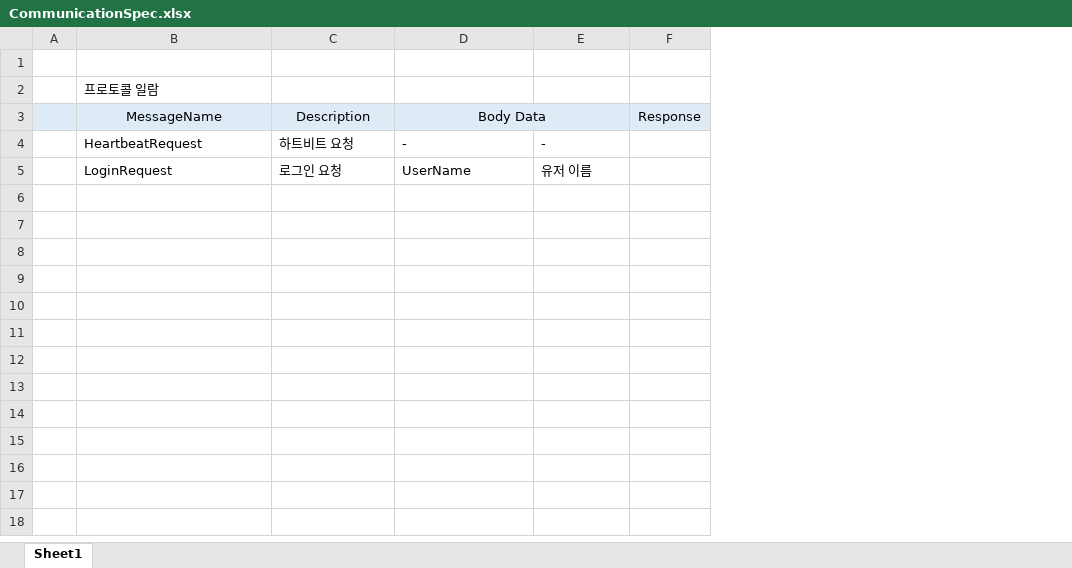
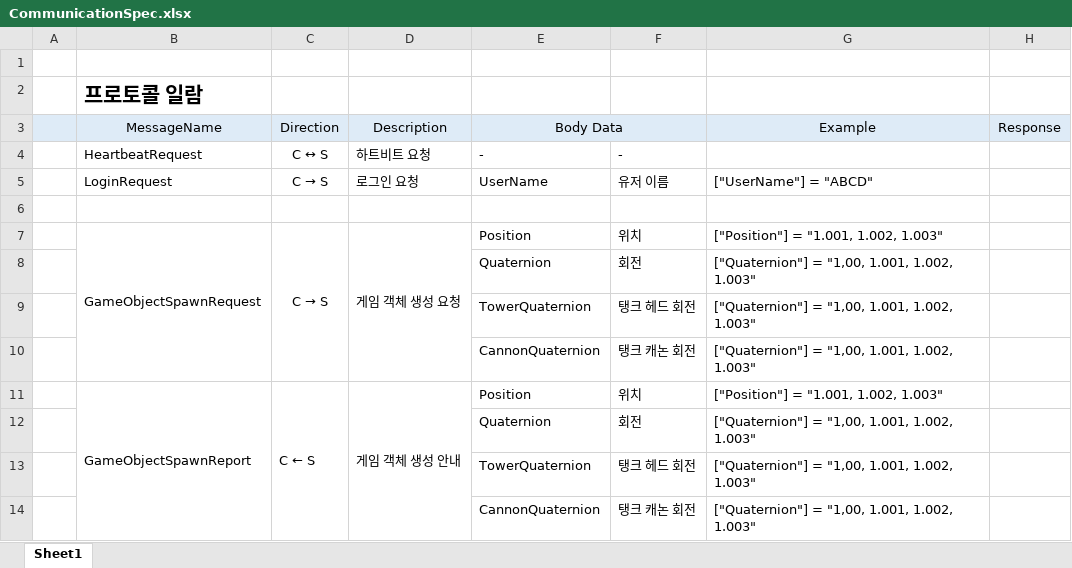
Before and after one commit to FGPRJS/UnityOnlineProject, an Excel workbook: CommunicationSpec.xlsx, sheet Sheet1, drawn as a sheet; values as stored, in another font and other column widths than the file's, no borders; the diff names each change by its address in the sheet, - before the commit and + after, or states it on an @@ line.

```diff
--- a/CommunicationSpec.xlsx (sheet Sheet1)
+++ b/CommunicationSpec.xlsx (sheet Sheet1)
+column C (Direction), rows 4-5: C ↔ S | C → S
+column G (Example), row 5: ["UserName"] = "ABCD"
-B2 bold: off
+B2 bold: on, text size: larger
+row 6: (empty)
+row 7:  | GameObjectSpawnRequest | C → S | 게임 객체 생성 요청 | Position | 위치 | ["Position"] = "1.001, 1.002, 1.003"
+row 8:  |  |  |  | Quaternion | 회전 | ["Quaternion"] = "1,00, 1.001, 1.002, 1.003"
+row 9:  |  |  |  | TowerQuaternion | 탱크 헤드 회전 | ["Quaternion"] = "1,00, 1.001, 1.002, 1.003"
+row 10:  |  |  |  | CannonQuaternion | 탱크 캐논 회전 | ["Quaternion"] = "1,00, 1.001, 1.002, 1.003"
+row 11:  | GameObjectSpawnReport | C ← S | 게임 객체 생성 안내 | Position | 위치 | ["Position"] = "1.001, 1.002, 1.003"
+row 12:  |  |  |  | Quaternion | 회전 | ["Quaternion"] = "1,00, 1.001, 1.002, 1.003"
+row 13:  |  |  |  | TowerQuaternion | 탱크 헤드 회전 | ["Quaternion"] = "1,00, 1.001, 1.002, 1.003"
+row 14:  |  |  |  | CannonQuaternion | 탱크 캐논 회전 | ["Quaternion"] = "1,00, 1.001, 1.002, 1.003"
```
Also changed, not shown: 14 other files.
